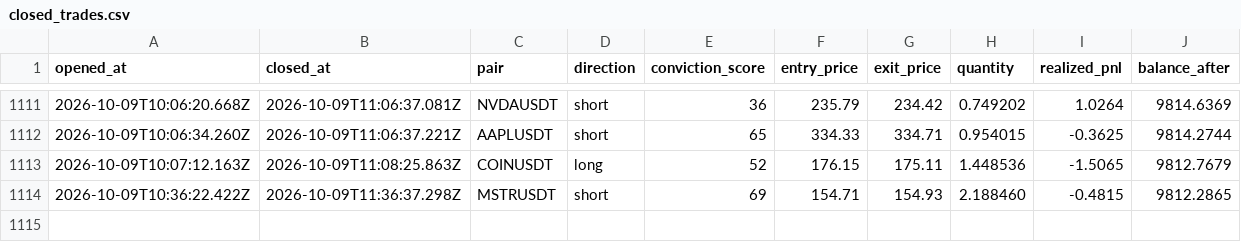
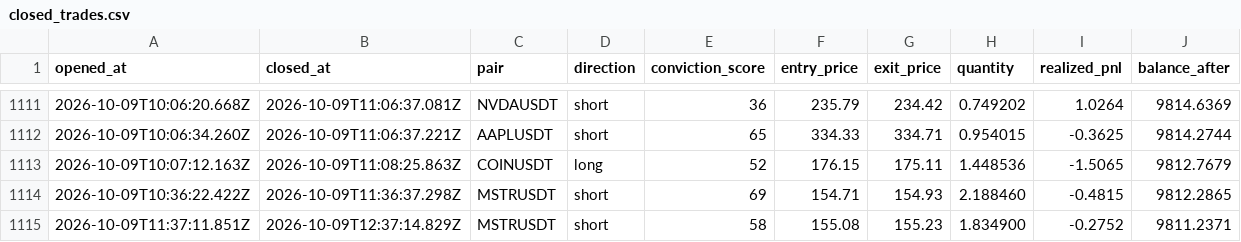
Before and after one commit to wisdomkings001/diagnos, a CSV file: agent/data/closed_trades.csv, drawn as a sheet; only a part is shown, gaps mark what is left out.

Commit message:
Diagnos P&L sync — 2026-10-09T12:52:14.193Z

```diff
--- a/agent/data/closed_trades.csv
+++ b/agent/data/closed_trades.csv
@@ -1114 +1114,2 @@ opened_at,closed_at,pair,direction,conviction_score,entry_price,exit_price,quant
 2026-10-09T10:36:22.422Z,2026-10-09T11:36:37.298Z,MSTRUSDT,short,69,154.71,154.93,2.188460,-0.4815,9812.2865
+2026-10-09T11:37:11.851Z,2026-10-09T12:37:14.829Z,MSTRUSDT,short,58,155.08,155.23,1.834900,-0.2752,9811.2371
```
